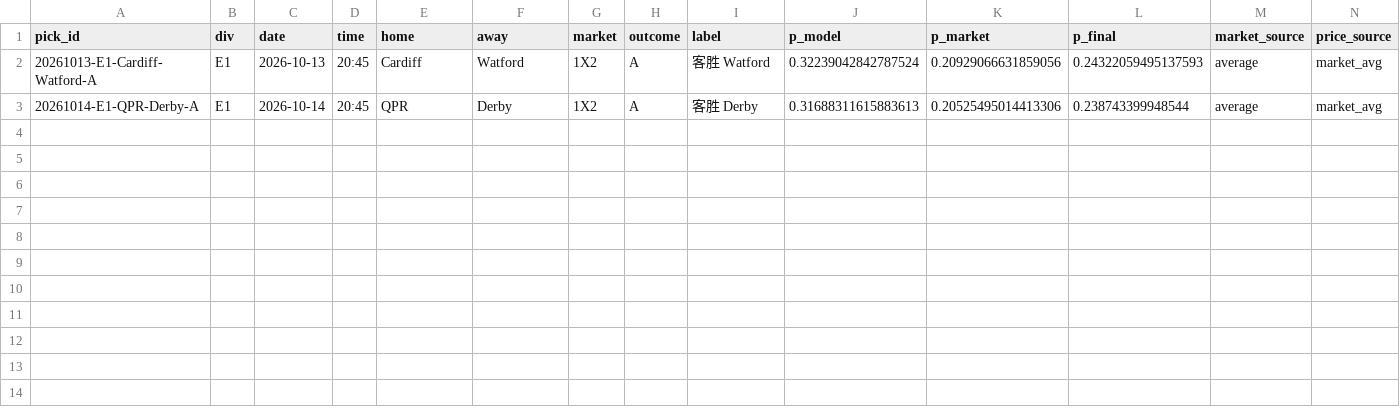
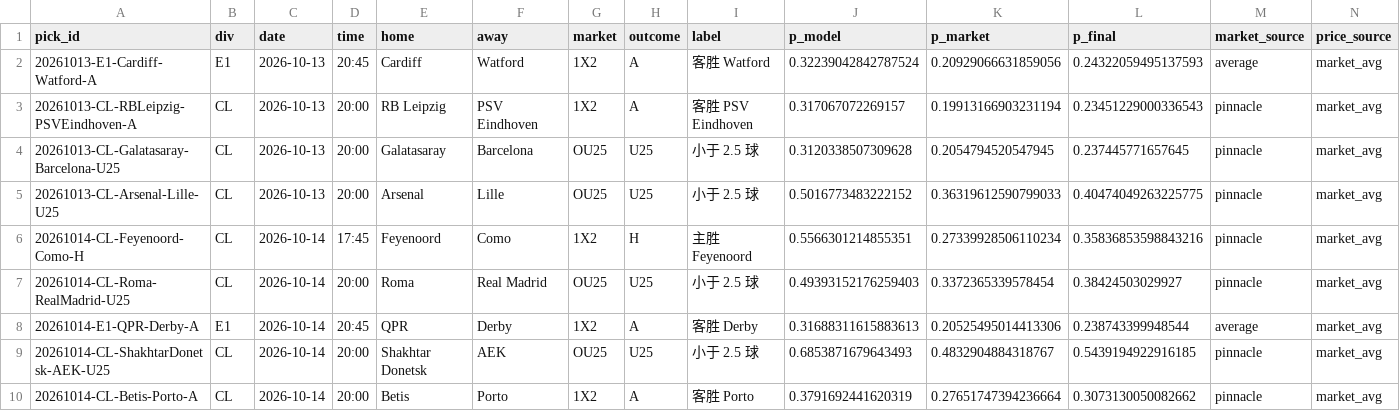
Before and after one commit to PingdaShen/tipico-analysis-bot, a CSV file: reports/2026-10-13_picks.csv, drawn as a sheet; only a part is shown; rows hold the shown columns only; the diff names each change by its address in the sheet, - before the commit and + after, or states it on an @@ line.

```diff
--- a/reports/2026-10-13_picks.csv
+++ b/reports/2026-10-13_picks.csv
+row 3: 20261013-CL-RBLeipzig-PSVEindhoven-A | CL | 2026-10-13 | 20:00 | RB Leipzig | PSV Eindhoven | 1X2 | A | 客胜 PSV Eindhoven | 0.317067072269157 | 0.19913166903231194 | 0.23451229000336543 | pinnacle | market_avg
+row 4: 20261013-CL-Galatasaray-Barcelona-U25 | CL | 2026-10-13 | 20:00 | Galatasaray | Barcelona | OU25 | U25 | 小于 2.5 球 | 0.3120338507309628 | 0.2054794520547945 | 0.237445771657645 | pinnacle | market_avg
+row 5: 20261013-CL-Arsenal-Lille-U25 | CL | 2026-10-13 | 20:00 | Arsenal | Lille | OU25 | U25 | 小于 2.5 球 | 0.5016773483222152 | 0.36319612590799033 | 0.40474049263225775 | pinnacle | market_avg
+row 6: 20261014-CL-Feyenoord-Como-H | CL | 2026-10-14 | 17:45 | Feyenoord | Como | 1X2 | H | 主胜 Feyenoord | 0.5566301214855351 | 0.27339928506110234 | 0.35836853598843216 | pinnacle | market_avg
+row 7: 20261014-CL-Roma-RealMadrid-U25 | CL | 2026-10-14 | 20:00 | Roma | Real Madrid | OU25 | U25 | 小于 2.5 球 | 0.49393152176259403 | 0.3372365339578454 | 0.38424503029927 | pinnacle | market_avg
+row 9: 20261014-CL-ShakhtarDonetsk-AEK-U25 | CL | 2026-10-14 | 20:00 | Shakhtar Donetsk | AEK | OU25 | U25 | 小于 2.5 球 | 0.6853871679643493 | 0.4832904884318767 | 0.5439194922916185 | pinnacle | market_avg
+row 10: 20261014-CL-Betis-Porto-A | CL | 2026-10-14 | 20:00 | Betis | Porto | 1X2 | A | 客胜 Porto | 0.3791692441620319 | 0.27651747394236664 | 0.3073130050082662 | pinnacle | market_avg
```
Also changed, not shown: bets/paper_ledger.csv, 13 other files.
